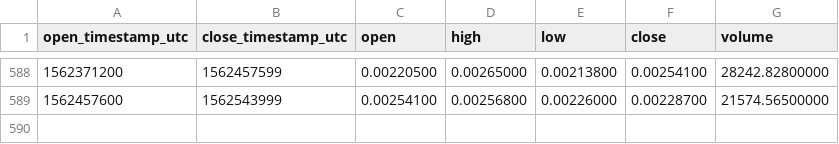
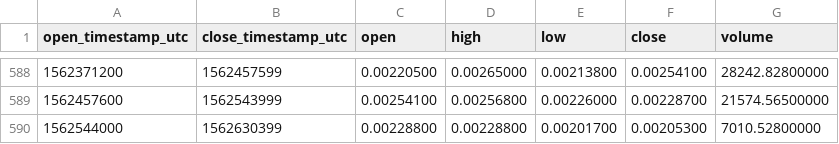
Before and after one commit to cryptobigbro/binance-DGDBTC, a CSV file: binance-DGDBTC-1d.csv, drawn as a sheet; only a part is shown, gaps mark what is left out.

Commit message:
Update OHLCV data.

```diff
--- a/binance-DGDBTC-1d.csv
+++ b/binance-DGDBTC-1d.csv
@@ -589 +589,2 @@ open_timestamp_utc,close_timestamp_utc,open,high,low,close,volume
 1562457600,1562543999,0.00254100,0.00256800,0.00226000,0.00228700,21574.56500000
+1562544000,1562630399,0.00228800,0.00228800,0.00201700,0.00205300,7010.52800000
```
Also changed, not shown: 1 other file.
